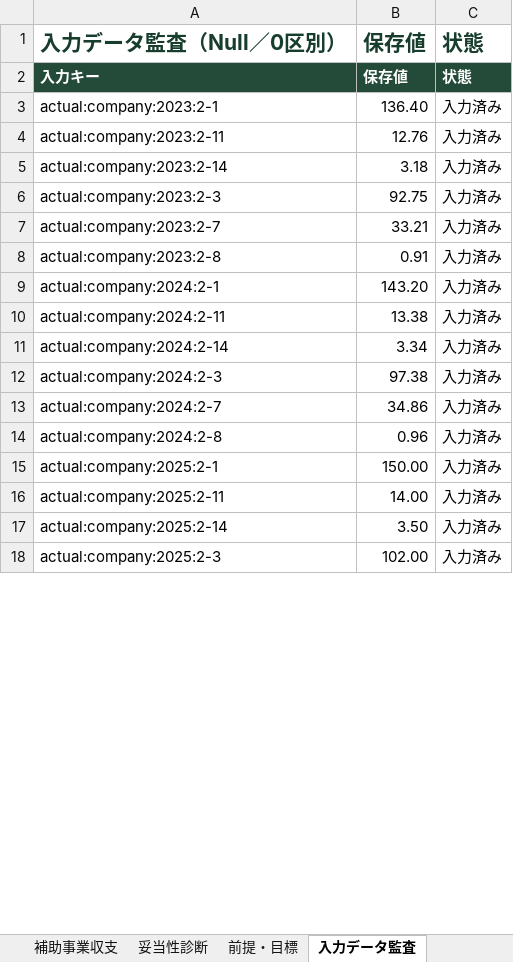
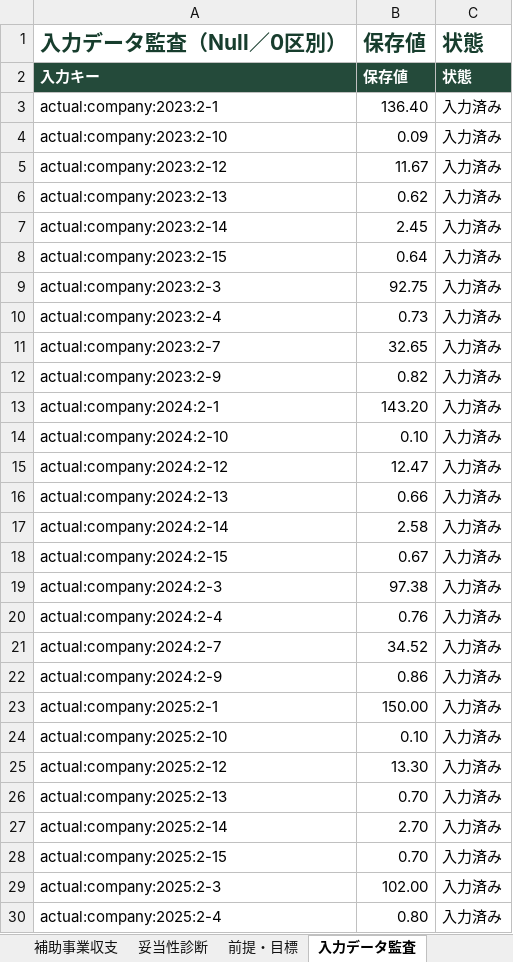
Before and after one commit to tyaso777/japan-subsidy-data, an Excel workbook: 補助金/大規模成長投資補助金/planning_model/examples/成長投資計画_提案計画サンプル.xlsx, sheet 入力データ監査, drawn as a sheet; only a part is shown; values as stored, in another font and other column widths than the file's, no borders; addresses are those after the commit; the diff covers the shown part only; the diff names each change by its address in the sheet, - before the commit and + after, or states it on an @@ line.

```diff
--- a/補助金/大規模成長投資補助金/planning_model/examples/成長投資計画_提案計画サンプル.xlsx (sheet 入力データ監査)
+++ b/補助金/大規模成長投資補助金/planning_model/examples/成長投資計画_提案計画サンプル.xlsx (sheet 入力データ監査)
-A4 (入力データ監査（Null／0区別）): actual:company:2023:2-11
+A4 (入力データ監査（Null／0区別）): actual:company:2023:2-10
-B4 (保存値): 12.76
+B4 (保存値): 0.09
+row 5: actual:company:2023:2-12 | 11.67 | 入力済み
+row 6: actual:company:2023:2-13 | 0.62 | 入力済み
-B7 (保存値): 3.18
+B7 (保存値): 2.45
+row 8: actual:company:2023:2-15 | 0.64 | 入力済み
+row 10: actual:company:2023:2-4 | 0.73 | 入力済み
-B11 (保存値): 33.21
+B11 (保存値): 32.65
-A12 (入力データ監査（Null／0区別）): actual:company:2023:2-8
+A12 (入力データ監査（Null／0区別）): actual:company:2023:2-9
-B12 (保存値): 0.91
+B12 (保存値): 0.82
-A14 (入力データ監査（Null／0区別）): actual:company:2024:2-11
+A14 (入力データ監査（Null／0区別）): actual:company:2024:2-10
-B14 (保存値): 13.38
+B14 (保存値): 0.10
+row 15: actual:company:2024:2-12 | 12.47 | 入力済み
+row 16: actual:company:2024:2-13 | 0.66 | 入力済み
-B17 (保存値): 3.34
+B17 (保存値): 2.58
+row 18: actual:company:2024:2-15 | 0.67 | 入力済み
+row 20: actual:company:2024:2-4 | 0.76 | 入力済み
-B21 (保存値): 34.86
+B21 (保存値): 34.52
-A22 (入力データ監査（Null／0区別）): actual:company:2024:2-8
+A22 (入力データ監査（Null／0区別）): actual:company:2024:2-9
-B22 (保存値): 0.96
+B22 (保存値): 0.86
-A24 (入力データ監査（Null／0区別）): actual:company:2025:2-11
+A24 (入力データ監査（Null／0区別）): actual:company:2025:2-10
-B24 (保存値): 14.00
+B24 (保存値): 0.10
+row 25: actual:company:2025:2-12 | 13.30 | 入力済み
+row 26: actual:company:2025:2-13 | 0.70 | 入力済み
-B27 (保存値): 3.50
+B27 (保存値): 2.70
+row 28: actual:company:2025:2-15 | 0.70 | 入力済み
+row 30: actual:company:2025:2-4 | 0.80 | 入力済み
```
Also changed, not shown: 10 edited cells elsewhere in this sheet, sheet 会社全体PL, sheet 妥当性診断, sheet 提案計画サマリー, sheet 補助事業収支, sheet 前提・目標, sheet 貸借対照表等, 補助金/大規模成長投資補助金/planning_model/examples/成長投資計画_提案計画サンプル_基準年売上開始.xlsx, 9 other files.
